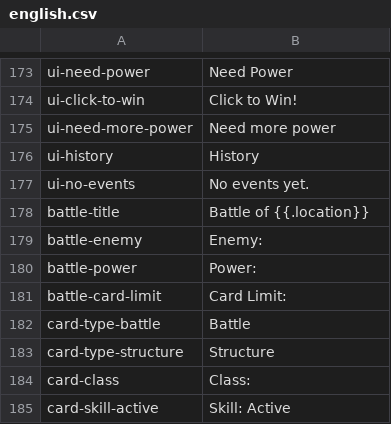
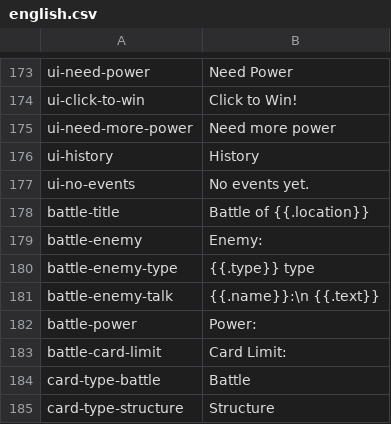
Before and after one commit to noppikinatta/ebitenginegamejam2025, a CSV file: asset/lang/english.csv, drawn as a sheet; only a part is shown, gaps mark what is left out; the shorter side is filled out with more unchanged rows; the diff names each change by its address in the sheet, - before the commit and + after, or states it on an @@ line.

```diff
--- a/asset/lang/english.csv
+++ b/asset/lang/english.csv
+row 180: battle-enemy-type | {{.type}} type
+row 181: battle-enemy-talk | {{.name}}:\n {{.text}}
```
Also changed, not shown: asset/lang/japanese.csv, 4 other files.
